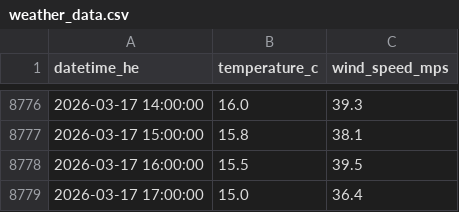
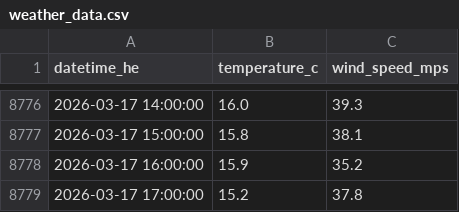
Before and after one commit to a338wong/alberta_energy_market_analytics_dashboard, a CSV file: data/raw/weather_data.csv, drawn as a sheet; only a part is shown, gaps mark what is left out.

```diff
--- a/data/raw/weather_data.csv
+++ b/data/raw/weather_data.csv
@@ -8777,3 +8777,3 @@ datetime_he,temperature_c,wind_speed_mps
 2026-03-17 15:00:00,15.8,38.1
-2026-03-17 16:00:00,15.5,39.5
-2026-03-17 17:00:00,15.0,36.4
+2026-03-17 16:00:00,15.9,35.2
+2026-03-17 17:00:00,15.2,37.8
```
